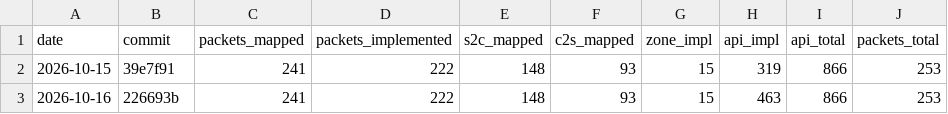
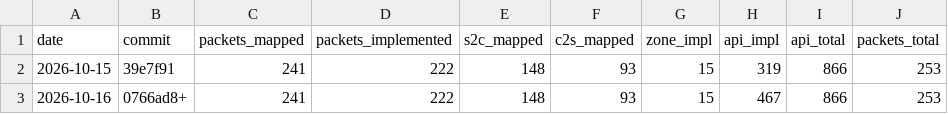
Before and after one commit to AlexPerrin/osrs-plugins-reverse, a CSV file: docs/progress-history.csv, drawn as a sheet.

```diff
--- a/docs/progress-history.csv
+++ b/docs/progress-history.csv
@@ -2,2 +2,2 @@ date,commit,packets_mapped,packets_implemented,s2c_mapped,c2s_mapped,zone_impl,a
 2026-10-15,39e7f91,241,222,148,93,15,319,866,253
-2026-10-16,226693b,241,222,148,93,15,463,866,253
+2026-10-16,0766ad8+,241,222,148,93,15,467,866,253
```
Also changed, not shown: 3 other files.
